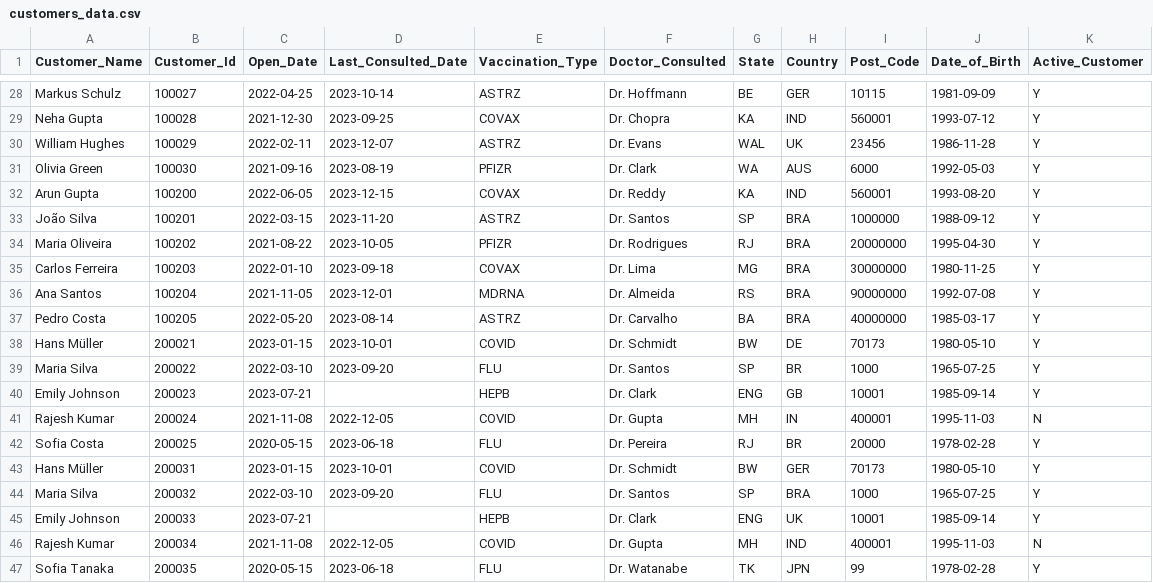
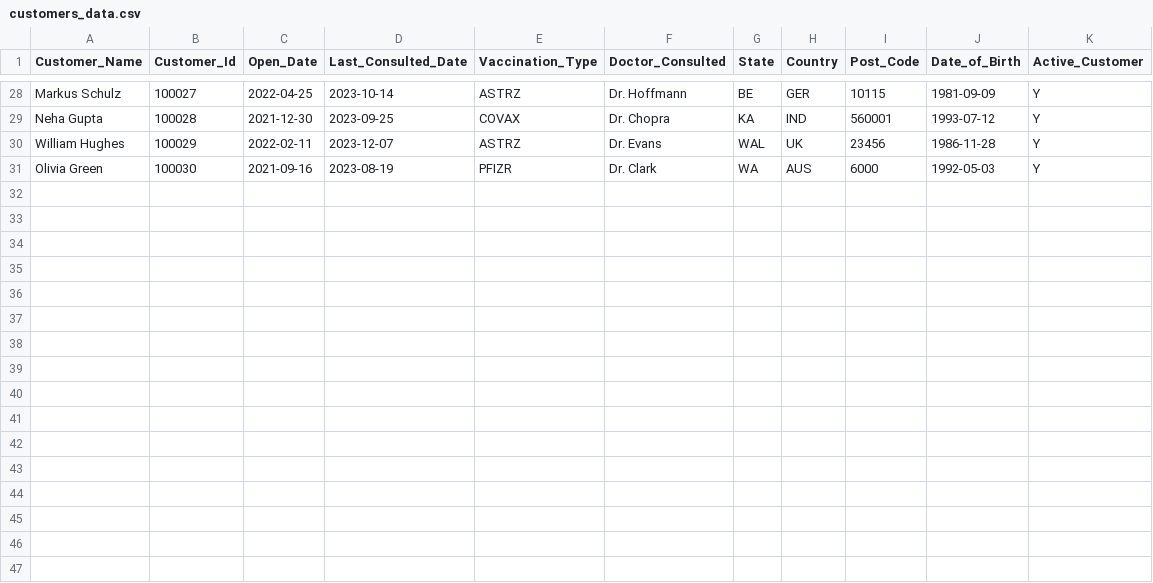
Before and after one commit to ashmitsinha/etlnewproj, a CSV file: customers_data.csv, drawn as a sheet; only a part is shown, gaps mark what is left out.

```diff
--- a/customers_data.csv
+++ b/customers_data.csv
@@ -31,17 +31 @@ William Hughes,100029,2022-02-11,2023-12-07,ASTRZ,Dr. Evans,WAL,UK,23456,1986-11
 Olivia Green,100030,2021-09-16,2023-08-19,PFIZR,Dr. Clark,WA,AUS,6000,1992-05-03,Y
-Arun Gupta,100200,2022-06-05,2023-12-15,COVAX,Dr. Reddy,KA,IND,560001,1993-08-20,Y
-João Silva,100201,2022-03-15,2023-11-20,ASTRZ,Dr. Santos,SP,BRA,1000000,1988-09-12,Y
-Maria Oliveira,100202,2021-08-22,2023-10-05,PFIZR,Dr. Rodrigues,RJ,BRA,20000000,1995-04-30,Y
-Carlos Ferreira,100203,2022-01-10,2023-09-18,COVAX,Dr. Lima,MG,BRA,30000000,1980-11-25,Y
-Ana Santos,100204,2021-11-05,2023-12-01,MDRNA,Dr. Almeida,RS,BRA,90000000,1992-07-08,Y
-Pedro Costa,100205,2022-05-20,2023-08-14,ASTRZ,Dr. Carvalho,BA,BRA,40000000,1985-03-17,Y
-Hans Müller,200021,2023-01-15,2023-10-01,COVID,Dr. Schmidt,BW,DE,70173,1980-05-10,Y
-Maria Silva,200022,2022-03-10,2023-09-20,FLU,Dr. Santos,SP,BR,1000,1965-07-25,Y
-Emily Johnson,200023,2023-07-21,,HEPB,Dr. Clark,ENG,GB,10001,1985-09-14,Y
-Rajesh Kumar,200024,2021-11-08,2022-12-05,COVID,Dr. Gupta,MH,IN,400001,1995-11-03,N
-Sofia Costa,200025,2020-05-15,2023-06-18,FLU,Dr. Pereira,RJ,BR,20000,1978-02-28,Y
-Hans Müller,200031,2023-01-15,2023-10-01,COVID,Dr. Schmidt,BW,GER,70173,1980-05-10,Y
-Maria Silva,200032,2022-03-10,2023-09-20,FLU,Dr. Santos,SP,BRA,1000,1965-07-25,Y
-Emily Johnson,200033,2023-07-21,,HEPB,Dr. Clark,ENG,UK,10001,1985-09-14,Y
-Rajesh Kumar,200034,2021-11-08,2022-12-05,COVID,Dr. Gupta,MH,IND,400001,1995-11-03,N
-Sofia Tanaka,200035,2020-05-15,2023-06-18,FLU,Dr. Watanabe,TK,JPN,99,1978-02-28,Y
```
Also changed, not shown: 10 other files.
